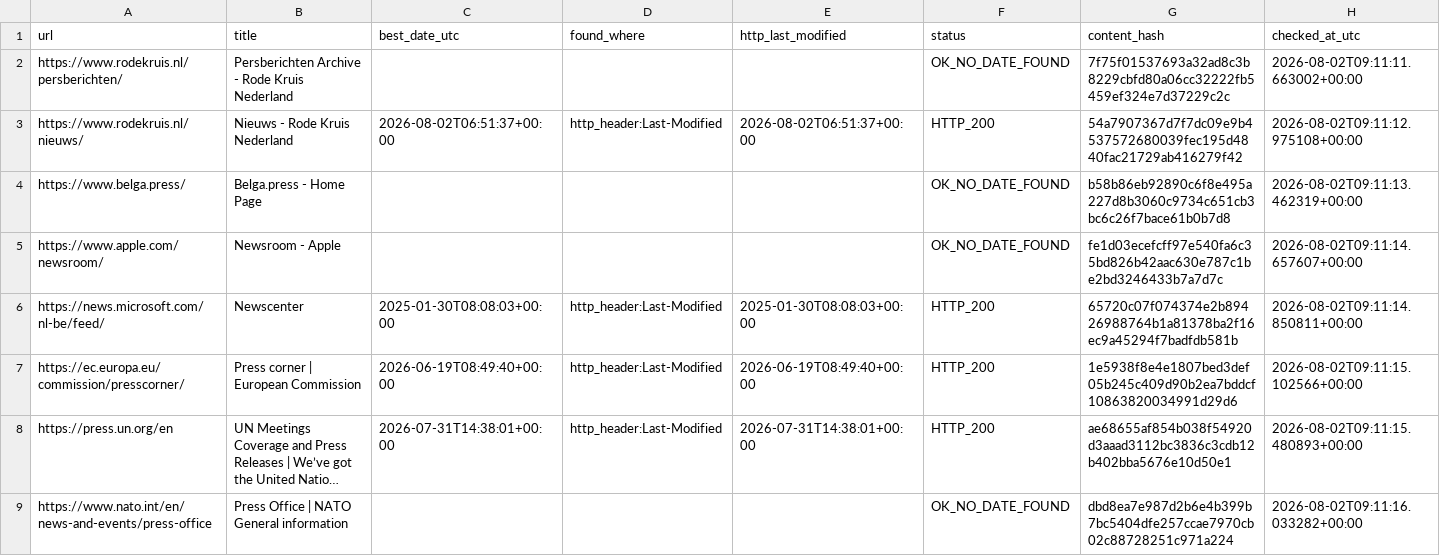
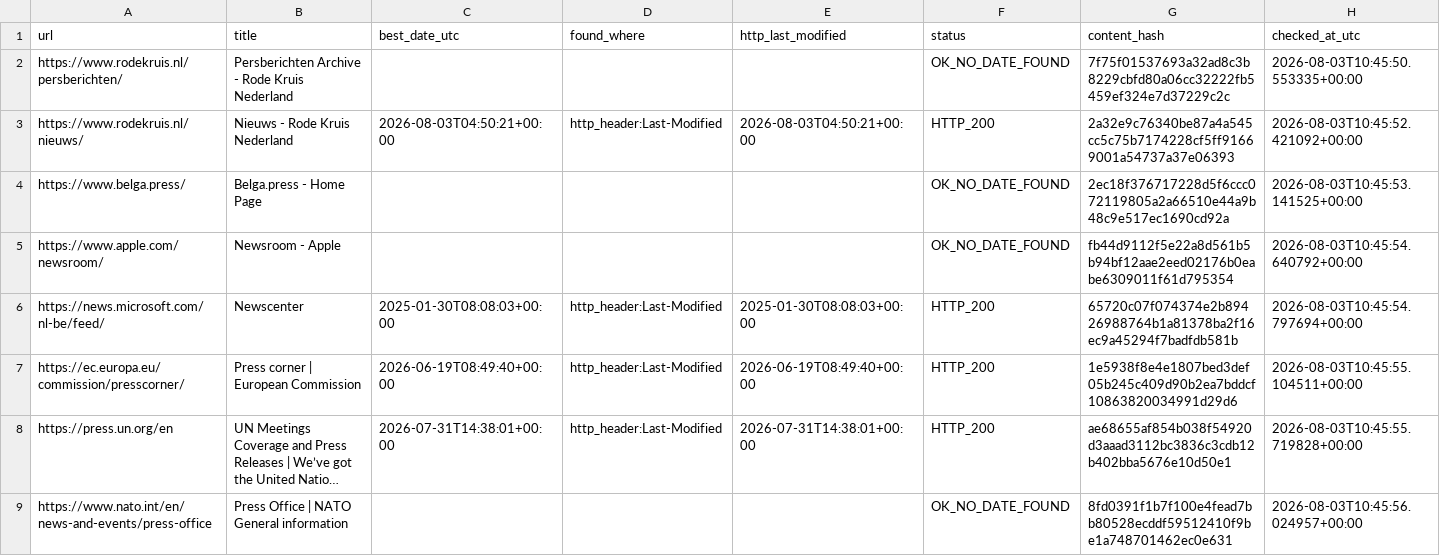
Before and after one commit to yonike2005-cell/Update-checker, a CSV file: output/update_report.csv, drawn as a sheet; only a part is shown; long unchanged cells end in …; the diff covers the shown part only; the diff names each change by its address in the sheet, - before the commit and + after, or states it on an @@ line.

```diff
--- a/output/update_report.csv
+++ b/output/update_report.csv
-H2 (checked_at_utc): 2026-08-02T09:11:11.663002+00:00
+H2 (checked_at_utc): 2026-08-03T10:45:50.553335+00:00
-C3 (best_date_utc): 2026-08-02T06:51:37+00:00
+C3 (best_date_utc): 2026-08-03T04:50:21+00:00
-E3 (http_last_modified): 2026-08-02T06:51:37+00:00
+E3 (http_last_modified): 2026-08-03T04:50:21+00:00
-G3 (content_hash): 54a7907367d7f7dc09e9b4537572680039fec195d4840fac21729ab416279f42
+G3 (content_hash): 2a32e9c76340be87a4a545cc5c75b7174228cf5ff91669001a54737a37e06393
-H3 (checked_at_utc): 2026-08-02T09:11:12.975108+00:00
+H3 (checked_at_utc): 2026-08-03T10:45:52.421092+00:00
-G4 (content_hash): b58b86eb92890c6f8e495a227d8b3060c9734c651cb3bc6c26f7bace61b0b7d8
+G4 (content_hash): 2ec18f376717228d5f6ccc072119805a2a66510e44a9b48c9e517ec1690cd92a
-H4 (checked_at_utc): 2026-08-02T09:11:13.462319+00:00
+H4 (checked_at_utc): 2026-08-03T10:45:53.141525+00:00
-G5 (content_hash): fe1d03ecefcff97e540fa6c35bd826b42aac630e787c1be2bd3246433b7a7d7c
+G5 (content_hash): fb44d9112f5e22a8d561b5b94bf12aae2eed02176b0eabe6309011f61d795354
-H5 (checked_at_utc): 2026-08-02T09:11:14.657607+00:00
+H5 (checked_at_utc): 2026-08-03T10:45:54.640792+00:00
-H6 (checked_at_utc): 2026-08-02T09:11:14.850811+00:00
+H6 (checked_at_utc): 2026-08-03T10:45:54.797694+00:00
-H7 (checked_at_utc): 2026-08-02T09:11:15.102566+00:00
+H7 (checked_at_utc): 2026-08-03T10:45:55.104511+00:00
-H8 (checked_at_utc): 2026-08-02T09:11:15.480893+00:00
+H8 (checked_at_utc): 2026-08-03T10:45:55.719828+00:00
-G9 (content_hash): dbd8ea7e987d2b6e4b399b7bc5404dfe257ccae7970cb02c88728251c971a224
+G9 (content_hash): 8fd0391f1b7f100e4fead7bb80528ecddf59512410f9be1a748701462ec0e631
-H9 (checked_at_utc): 2026-08-02T09:11:16.033282+00:00
+H9 (checked_at_utc): 2026-08-03T10:45:56.024957+00:00
```
Also changed, not shown: 14 edited cells elsewhere in this file.
